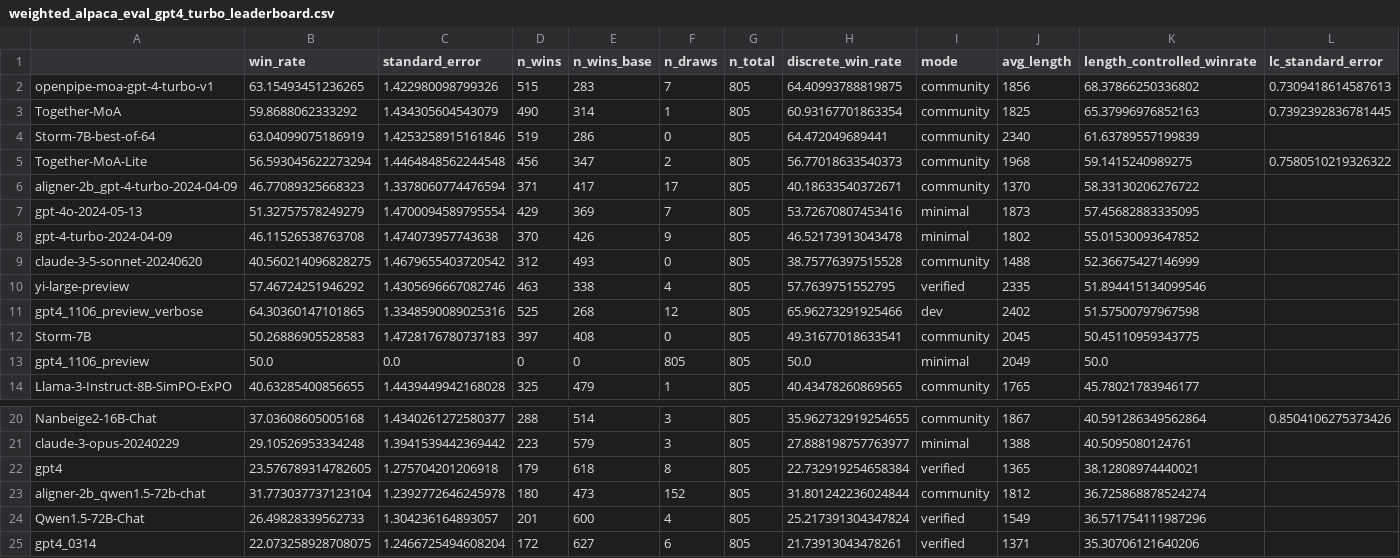
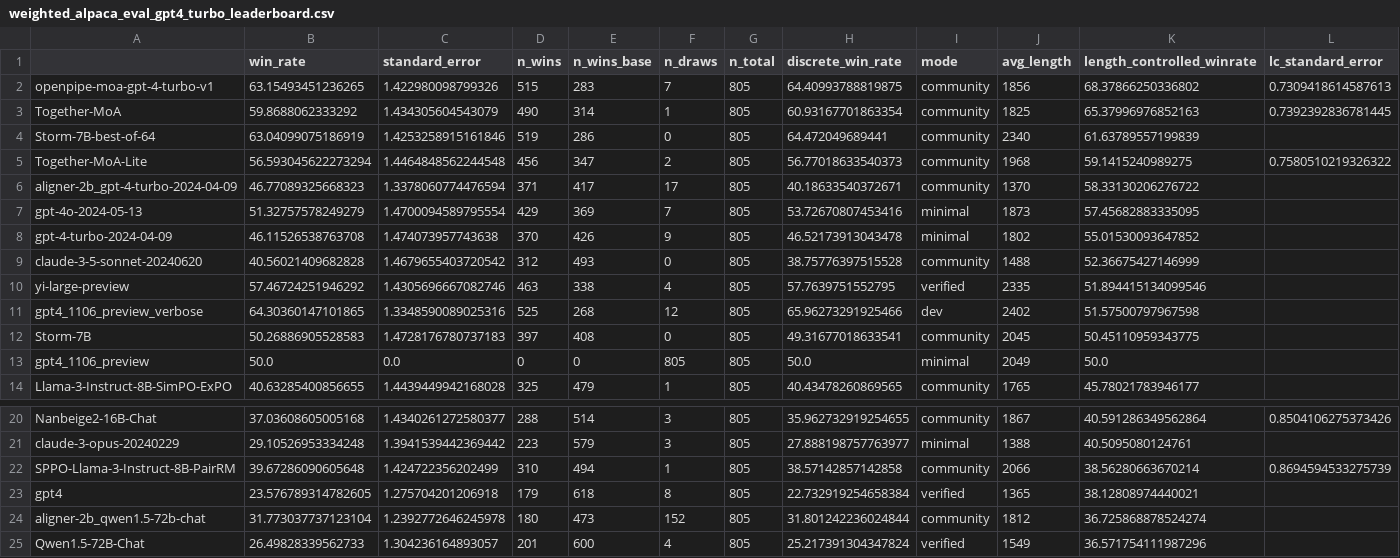
Before and after one commit to tatsu-lab/alpaca_eval, a CSV file: src/alpaca_eval/leaderboards/data_AlpacaEval_2/weighted_alpaca_eval_gpt4_turbo_leaderboard.csv, drawn as a sheet; only a part is shown, gaps mark what is left out; the shorter side is filled out with more unchanged rows.

Commit message:
Add SPPO-Llama-3-Instruct-8B-PairRM to AlpacaEval

```diff
--- a/src/alpaca_eval/leaderboards/data_AlpacaEval_2/weighted_alpaca_eval_gpt4_turbo_leaderboard.csv
+++ b/src/alpaca_eval/leaderboards/data_AlpacaEval_2/weighted_alpaca_eval_gpt4_turbo_leaderboard.csv
@@ -8,3 +8,3 @@ gpt-4o-2024-05-13,51.32757578249279,1.4700094589795554,429,369,7,805,53.72670807
 gpt-4-turbo-2024-04-09,46.11526538763708,1.474073957743638,370,426,9,805,46.52173913043478,minimal,1802,55.01530093647852,
-claude-3-5-sonnet-20240620,40.560214096828275,1.4679655403720542,312,493,0,805,38.75776397515528,community,1488,52.36675427146999,
+claude-3-5-sonnet-20240620,40.56021409682828,1.4679655403720542,312,493,0,805,38.75776397515528,community,1488,52.36675427146999,
 yi-large-preview,57.46724251946292,1.4305696667082746,463,338,4,805,57.7639751552795,verified,2335,51.894415134099546,
@@ -21,2 +21,3 @@ Nanbeige2-16B-Chat,37.03608605005168,1.4340261272580377,288,514,3,805,35.9627329
 claude-3-opus-20240229,29.10526953334248,1.3941539442369442,223,579,3,805,27.888198757763977,minimal,1388,40.5095080124761,
+SPPO-Llama-3-Instruct-8B-PairRM,39.67286090605648,1.424722356202499,310,494,1,805,38.57142857142858,community,2066,38.56280663670214,0.8694594533275739
 gpt4,23.576789314782605,1.275704201206918,179,618,8,805,22.732919254658384,verified,1365,38.12808974440021,
```
Also changed, not shown: src/alpaca_eval/metrics/weights/weighted_alpaca_eval_gpt4_turbo/length_controlled_v1/baseline_gpt4_1106_preview.csv, 4 other files.
